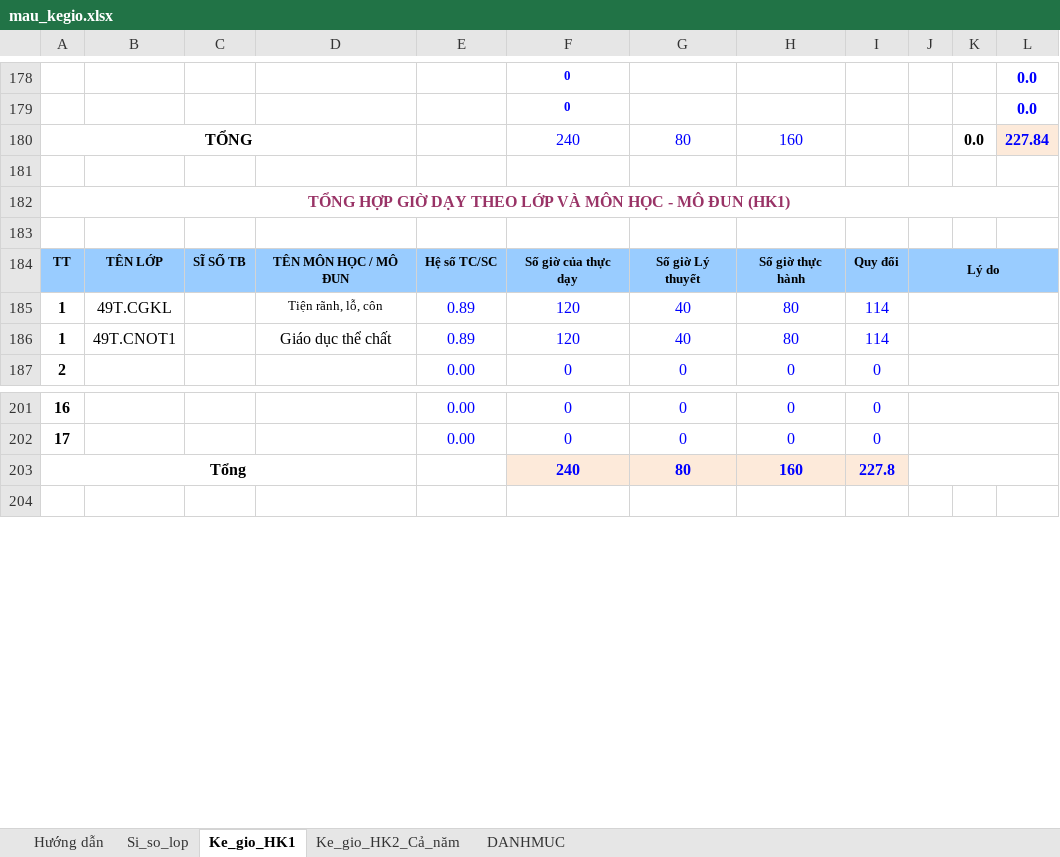
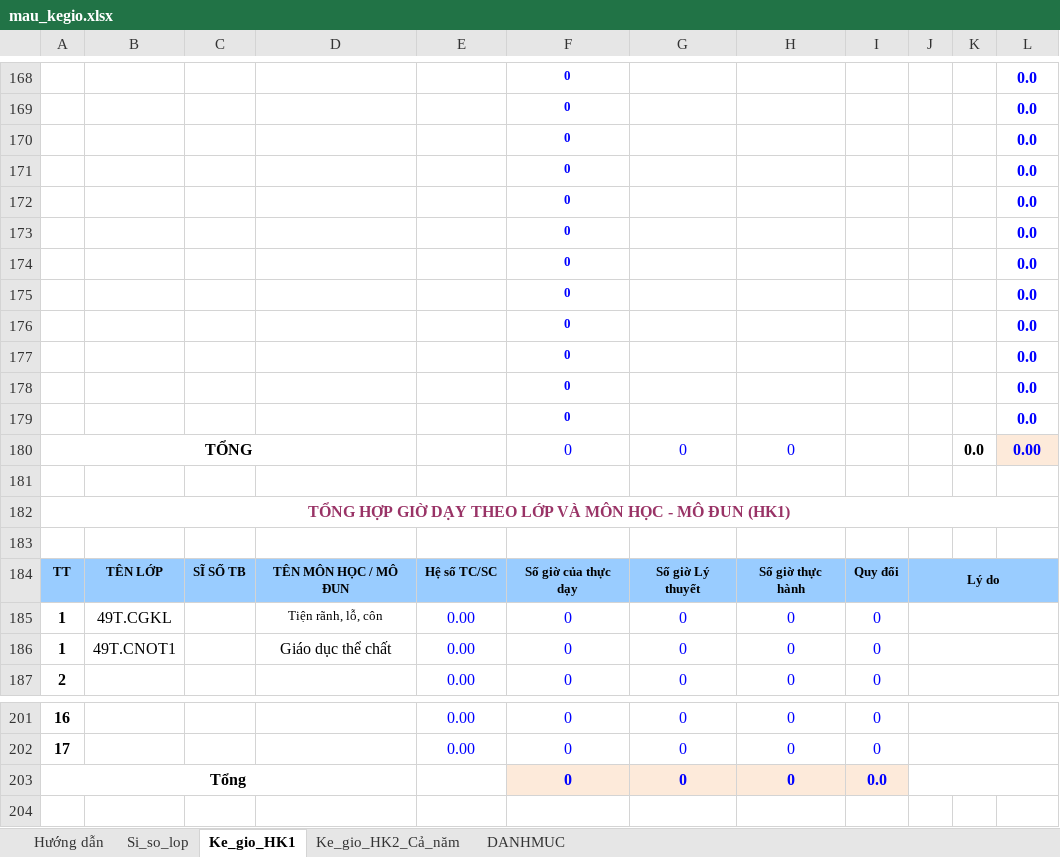
Before and after one commit to VU-SON-HAI01/ke-khai-gio-day-app, an Excel workbook: data_base/mau_kegio.xlsx, sheet Ke_gio_HK1, drawn as a sheet; only a part is shown, gaps mark what is left out; values as stored, in another font and other column widths than the file's, no borders; charts and pictures not drawn; removed rows and columns are numbered as before the commit, all else as after; the diff covers the shown part only; the diff names each change by its address in the sheet, - before the commit and + after, or states it on an @@ line.

```diff
--- a/data_base/mau_kegio.xlsx (sheet Ke_gio_HK1)
+++ b/data_base/mau_kegio.xlsx (sheet Ke_gio_HK1)
+row 170:  |  |  |  |  | 0 |  |  |  |  |  | 0.0
+row 171:  |  |  |  |  | 0 |  |  |  |  |  | 0.0
+row 172:  |  |  |  |  | 0 |  |  |  |  |  | 0.0
+row 173:  |  |  |  |  | 0 |  |  |  |  |  | 0.0
+row 174:  |  |  |  |  | 0 |  |  |  |  |  | 0.0
+row 175:  |  |  |  |  | 0 |  |  |  |  |  | 0.0
+row 176:  |  |  |  |  | 0 |  |  |  |  |  | 0.0
+row 177:  |  |  |  |  | 0 |  |  |  |  |  | 0.0
+row 178:  |  |  |  |  | 0 |  |  |  |  |  | 0.0
+row 179:  |  |  |  |  | 0 |  |  |  |  |  | 0.0
-F180: 240
+F180: 0
-G180: 80
+G180: 0
-H180: 160
+H180: 0
-L180: 227.84
+L180: 0.00
-E185:E186: 0.89
+E185:E186: 0.00
-F185:F186: 120
+F185:F186: 0
-G185:G186: 40
+G185:G186: 0
-H185:H186: 80
+H185:H186: 0
-I185:I186: 114
+I185:I186: 0
-row 203: Tổng |  |  |  |  | 240 | 80 | 160 | 227.8
+row 203: Tổng |  |  |  |  | 0 | 0 | 0 | 0.0
```
Also changed, not shown: 10 added rows and 20 removed rows elsewhere in this sheet, sheet Ke_gio_HK2_Cả_năm, formulas that keep their value.
